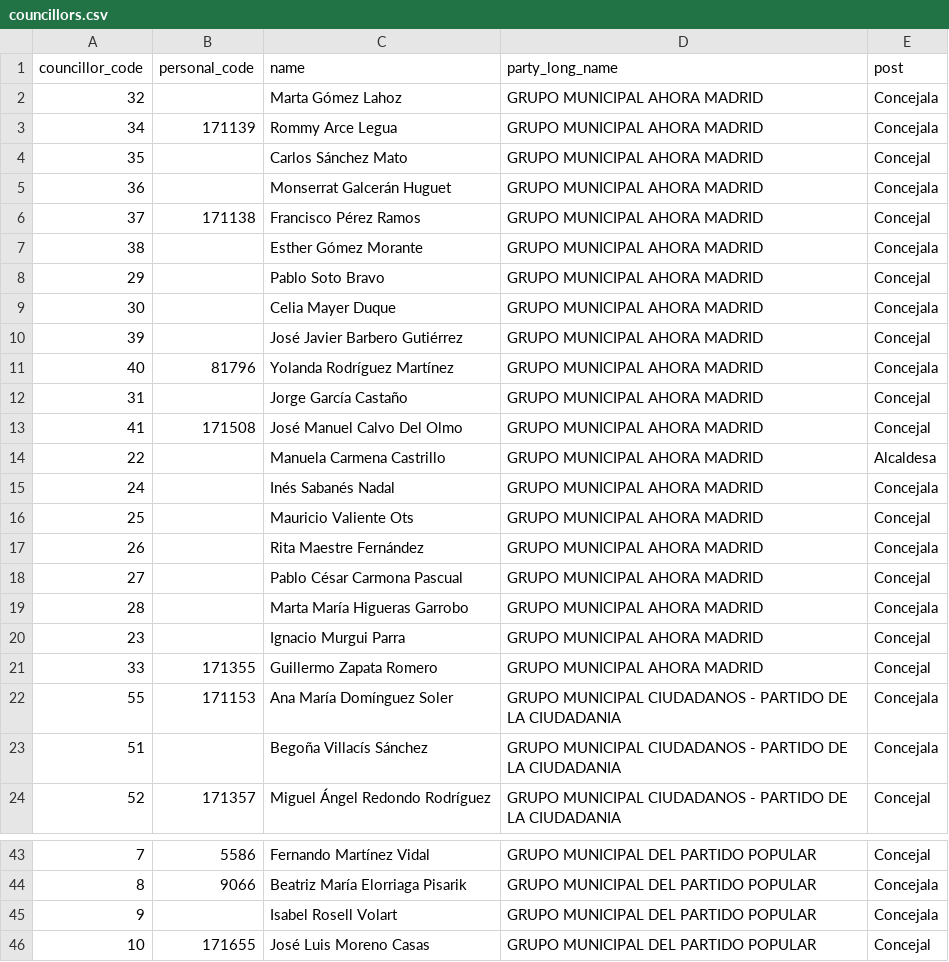
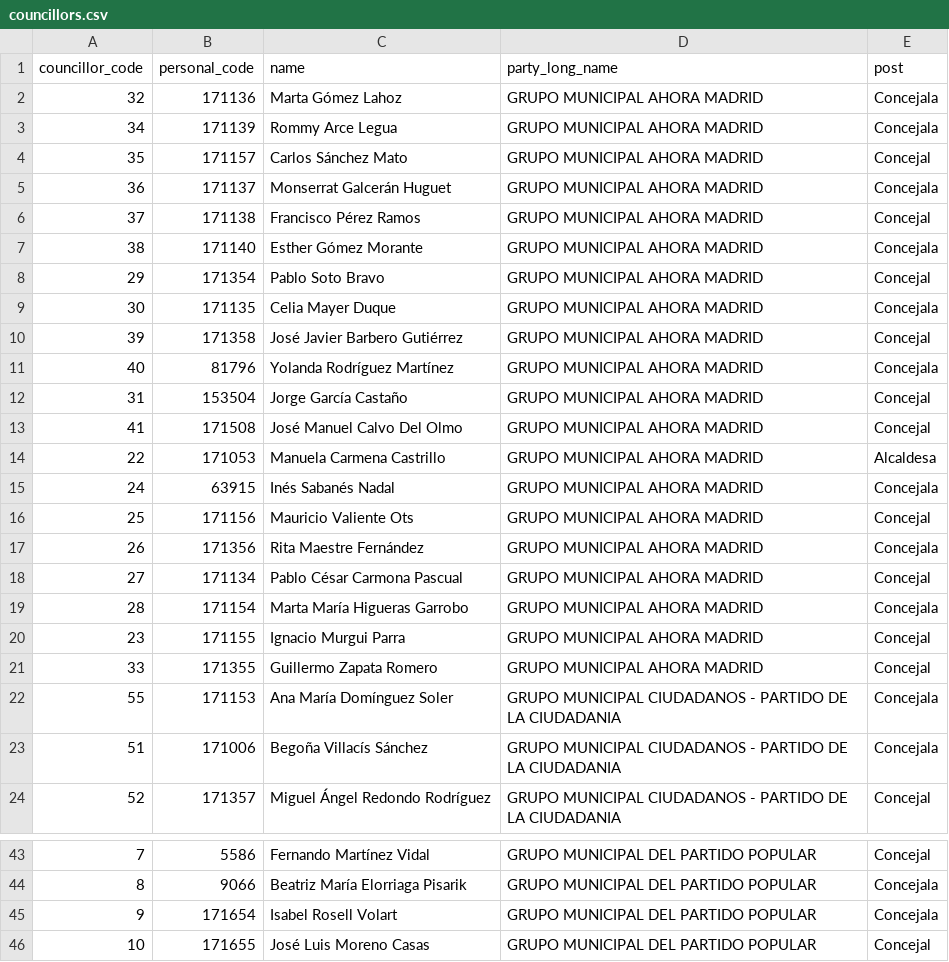
Before and after one commit to wairbut-m2c/transparencia, a CSV file: import-data/councillors.csv, drawn as a sheet; only a part is shown, gaps mark what is left out; the diff covers the shown part only.

Commit message:
Adds more personal numbers to councillors

```diff
--- a/import-data/councillors.csv
+++ b/import-data/councillors.csv
@@ -1,24 +1,24 @@
 councillor_code,personal_code,name,party_long_name,post
-32,,Marta Gómez Lahoz,GRUPO MUNICIPAL AHORA MADRID,Concejala
+32,171136,Marta Gómez Lahoz,GRUPO MUNICIPAL AHORA MADRID,Concejala
 34,171139,Rommy Arce Legua,GRUPO MUNICIPAL AHORA MADRID,Concejala
-35,,Carlos Sánchez Mato,GRUPO MUNICIPAL AHORA MADRID,Concejal
-36,,Monserrat Galcerán Huguet,GRUPO MUNICIPAL AHORA MADRID,Concejala
+35,171157,Carlos Sánchez Mato,GRUPO MUNICIPAL AHORA MADRID,Concejal
+36,171137,Monserrat Galcerán Huguet,GRUPO MUNICIPAL AHORA MADRID,Concejala
 37,171138,Francisco Pérez Ramos,GRUPO MUNICIPAL AHORA MADRID,Concejal
-38,,Esther Gómez Morante,GRUPO MUNICIPAL AHORA MADRID,Concejala
-29,,Pablo Soto Bravo,GRUPO MUNICIPAL AHORA MADRID,Concejal
-30,,Celia Mayer Duque,GRUPO MUNICIPAL AHORA MADRID,Concejala
-39,,José Javier Barbero Gutiérrez,GRUPO MUNICIPAL AHORA MADRID,Concejal
+38,171140,Esther Gómez Morante,GRUPO MUNICIPAL AHORA MADRID,Concejala
+29,171354,Pablo Soto Bravo,GRUPO MUNICIPAL AHORA MADRID,Concejal
+30,171135,Celia Mayer Duque,GRUPO MUNICIPAL AHORA MADRID,Concejala
+39,171358,José Javier Barbero Gutiérrez,GRUPO MUNICIPAL AHORA MADRID,Concejal
 40,81796,Yolanda Rodríguez Martínez,GRUPO MUNICIPAL AHORA MADRID,Concejala
-31,,Jorge García Castaño,GRUPO MUNICIPAL AHORA MADRID,Concejal
+31,153504,Jorge García Castaño,GRUPO MUNICIPAL AHORA MADRID,Concejal
 41,171508,José Manuel Calvo Del Olmo,GRUPO MUNICIPAL AHORA MADRID,Concejal
-22,,Manuela Carmena Castrillo,GRUPO MUNICIPAL AHORA MADRID,Alcaldesa
-24,,Inés Sabanés Nadal,GRUPO MUNICIPAL AHORA MADRID,Concejala
-25,,Mauricio Valiente Ots,GRUPO MUNICIPAL AHORA MADRID,Concejal
-26,,Rita Maestre Fernández,GRUPO MUNICIPAL AHORA MADRID,Concejala
-27,,Pablo César Carmona Pascual,GRUPO MUNICIPAL AHORA MADRID,Concejal
-28,,Marta María Higueras Garrobo,GRUPO MUNICIPAL AHORA MADRID,Concejala
-23,,Ignacio Murgui Parra,GRUPO MUNICIPAL AHORA MADRID,Concejal
+22,171053,Manuela Carmena Castrillo,GRUPO MUNICIPAL AHORA MADRID,Alcaldesa
+24,63915,Inés Sabanés Nadal,GRUPO MUNICIPAL AHORA MADRID,Concejala
+25,171156,Mauricio Valiente Ots,GRUPO MUNICIPAL AHORA MADRID,Concejal
+26,171356,Rita Maestre Fernández,GRUPO MUNICIPAL AHORA MADRID,Concejala
+27,171134,Pablo César Carmona Pascual,GRUPO MUNICIPAL AHORA MADRID,Concejal
+28,171154,Marta María Higueras Garrobo,GRUPO MUNICIPAL AHORA MADRID,Concejala
+23,171155,Ignacio Murgui Parra,GRUPO MUNICIPAL AHORA MADRID,Concejal
 33,171355,Guillermo Zapata Romero,GRUPO MUNICIPAL AHORA MADRID,Concejal
 55,171153,Ana María Domínguez  Soler,GRUPO MUNICIPAL CIUDADANOS - PARTIDO DE LA CIUDADANIA,Concejala
-51,,Begoña Villacís Sánchez,GRUPO MUNICIPAL CIUDADANOS - PARTIDO DE LA CIUDADANIA,Concejala
+51,171006,Begoña Villacís Sánchez,GRUPO MUNICIPAL CIUDADANOS - PARTIDO DE LA CIUDADANIA,Concejala
 52,171357,Miguel Ángel Redondo  Rodríguez,GRUPO MUNICIPAL CIUDADANOS - PARTIDO DE LA CIUDADANIA,Concejal
@@ -44,3 +44,3 @@ councillor_code,personal_code,name,party_long_name,post
 8,9066,Beatriz María Elorriaga Pisarik,GRUPO MUNICIPAL DEL PARTIDO POPULAR,Concejala
-9,,Isabel Rosell Volart,GRUPO MUNICIPAL DEL PARTIDO POPULAR,Concejala
+9,171654,Isabel Rosell Volart,GRUPO MUNICIPAL DEL PARTIDO POPULAR,Concejala
 10,171655,José Luis Moreno Casas,GRUPO MUNICIPAL DEL PARTIDO POPULAR,Concejal
```
Also changed, not shown: 1 edited cell elsewhere in this file.
